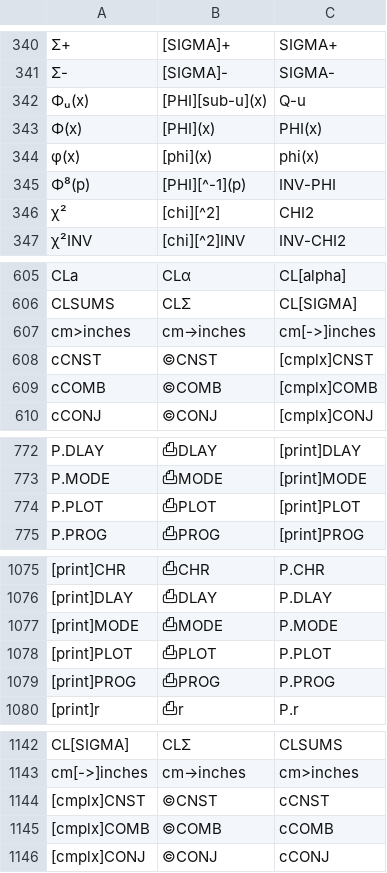
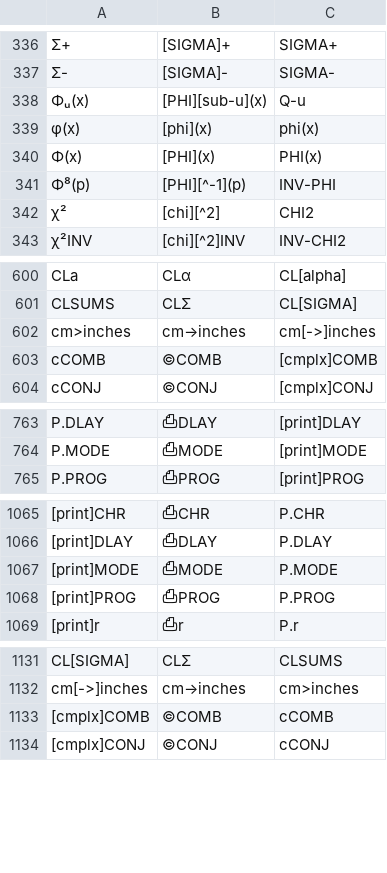
Before and after one commit to rusq/wp34s, a CSV file: branches/complex_mode/tools/command-alias.csv, drawn as a sheet; only a part is shown, gaps mark what is left out; removed rows and columns are numbered as before the commit, all else as after; the diff covers the shown part only; the diff names each change by its address in the sheet, - before the commit and + after, or states it on an @@ line.

```diff
--- a/branches/complex_mode/tools/command-alias.csv
+++ b/branches/complex_mode/tools/command-alias.csv
@@ row 344 moved to row 339: φ(x) @@
-row 608: cCNST | ©CNST | [cmplx]CNST
-row 774: P.PLOT | ⎙PLOT | [print]PLOT
-row 1078: [print]PLOT | ⎙PLOT | P.PLOT
-row 1144: [cmplx]CNST | ©CNST | cCNST
```
Also changed, not shown: 11 removed rows and 1 moved row elsewhere in this file, 37 other files.
